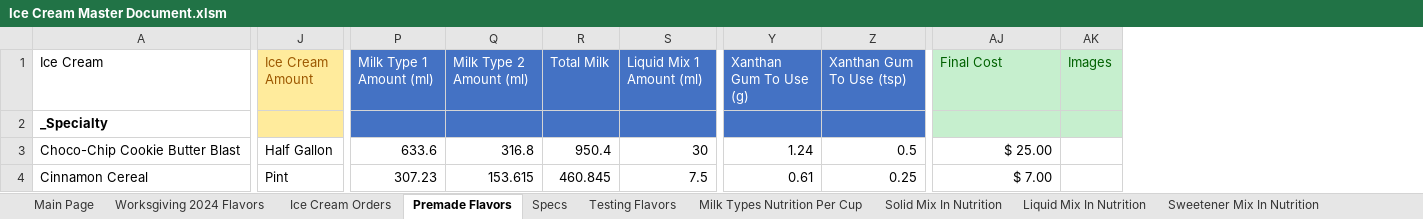
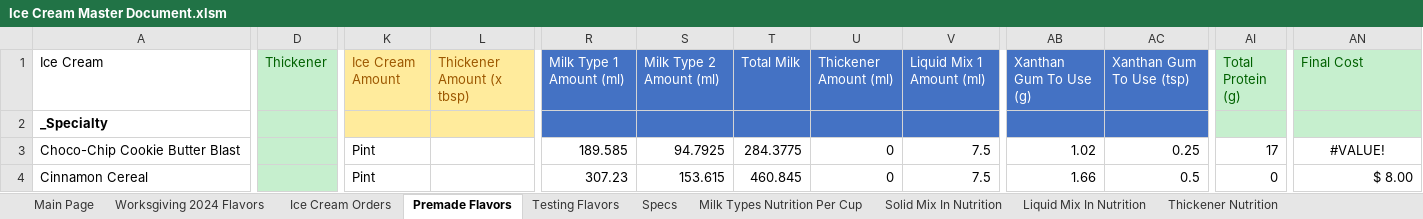
Before and after one commit to Micbro14/MicahsCookiesAndCreamsOrdering, an Excel workbook: Ice Cream Master Document.xlsm, sheet Premade Flavors, drawn as a sheet; only a part is shown, gaps mark what is left out; values as stored, in another font and other column widths than the file's, no borders; removed rows and columns are numbered as before the commit, all else as after; the diff covers the shown part only; the diff names each change by its address in the sheet, - before the commit and + after, or states it on an @@ line.

Commit message:
Excel Rewrite, Thickeners, and auto ice cream add in

```diff
--- a/Ice Cream Master Document.xlsm (sheet Premade Flavors)
+++ b/Ice Cream Master Document.xlsm (sheet Premade Flavors)
+sheet tab: Thickener Nutrition
@@ sheet tab order changed: Main Page | Worksgiving 2024 Flavors | Ice Cream Orders | Premade Flavors | Testing Flavors | Specs | Milk Types Nutrition Per Cup | Solid Mix In Nutrition | Liquid Mix In Nutrition | Thickener Nutrition @@
+column D (Thickener), empty
+column L (Thickener Amount (x tbsp)), empty
+column U (Thickener Amount (ml)), rows 3-4: 0 | 0
+column AI (Total Protein (g)), rows 3-4: 17 | 0
-column AK (Images), empty
-K3 (Ice Cream Amount): Half Gallon
+K3 (Ice Cream Amount): Pint
-R3 (Milk Type 1 Amount (ml)): 633.6
+R3 (Milk Type 1 Amount (ml)): 189.585
-S3 (Milk Type 2 Amount (ml)): 316.8
+S3 (Milk Type 2 Amount (ml)): 94.7925
-T3 (Total Milk): 950.4
+T3 (Total Milk): 284.3775
-V3 (Liquid Mix 1 Amount (ml)): 30
+V3 (Liquid Mix 1 Amount (ml)): 7.5
-AB3 (Xanthan Gum To Use (g)): 1.24
+AB3 (Xanthan Gum To Use (g)): 1.02
-AC3 (Xanthan Gum To Use (tsp)): 0.5
+AC3 (Xanthan Gum To Use (tsp)): 0.25
-AN3 (Final Cost): $ 25.00
+AN3 (Final Cost): #VALUE!
-AN3 alignment: right
+AN3 alignment: center
-AB4 (Xanthan Gum To Use (g)): 0.61
+AB4 (Xanthan Gum To Use (g)): 1.66
-AC4 (Xanthan Gum To Use (tsp)): 0.25
+AC4 (Xanthan Gum To Use (tsp)): 0.5
-AN4 (Final Cost): $ 7.00
+AN4 (Final Cost): $ 8.00
```
Also changed, not shown: 3 added rows, 5 removed rows, 306 edited cells and cell formats elsewhere in this sheet, sheet Testing Flavors, sheet Daniel BDay Flavors, sheet Noah Work, sheet 60th flavors, sheet Ice Cream Orders, sheet Joey BDay Flavors, 7 more sheets, formulas that keep their value, charts or pictures, 2 other files.
